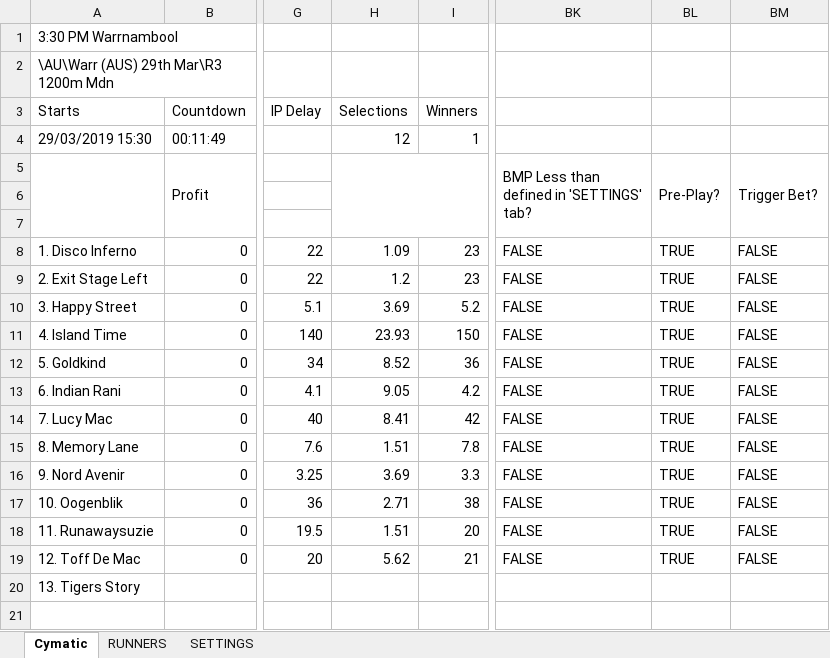
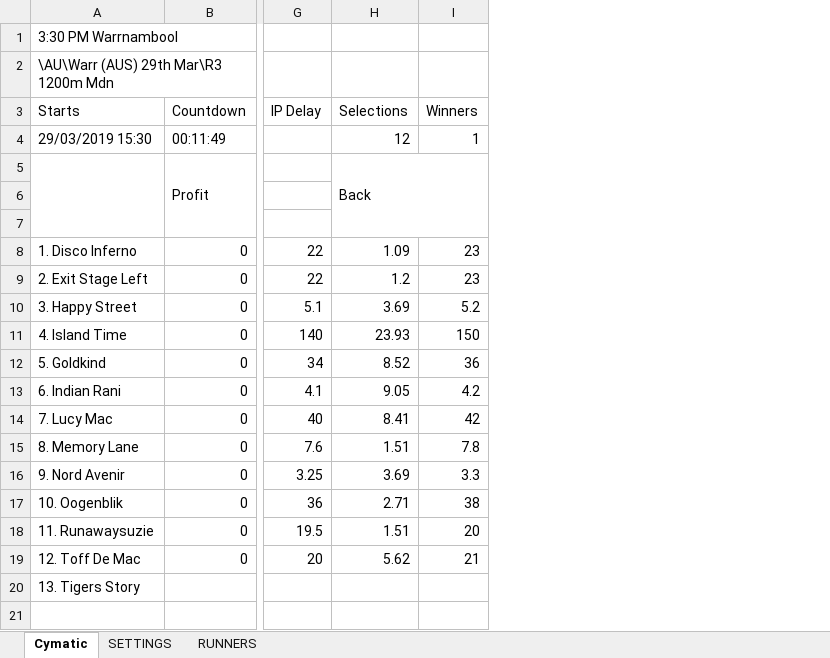
Before and after one commit to betfair-datascientists/betfair-datascientists.github.io, an Excel workbook: src/docs/thirdPartyTools/assets/CT_Ratings_Automation_Tutorial.xlsx, sheet Cymatic, drawn as a sheet; only a part is shown, gaps mark what is left out; values as stored, in another font and other column widths than the file's, no cell formats; conditional formats not drawn; the diff names each change by its address in the sheet, - before the commit and + after, or states it on an @@ line.

Commit message:
First QA for tutorial content

```diff
--- a/src/docs/thirdPartyTools/assets/CT_Ratings_Automation_Tutorial.xlsx (sheet Cymatic)
+++ b/src/docs/thirdPartyTools/assets/CT_Ratings_Automation_Tutorial.xlsx (sheet Cymatic)
@@ sheet tab order changed: Cymatic | SETTINGS | RUNNERS @@
-column BK, rows 5-19: BMP Less than defined in 'SETTINGS' tab? |  |  | FALSE | FALSE | FALSE | FALSE | FALSE | FALSE | FALSE | FALSE | FALSE | FALSE | FALSE | FALSE
-column BL (Pre-Play?), rows 8-19: all TRUE
-column BM (Trigger Bet?), rows 8-19: all FALSE
-H5: (empty)
+H5: Back
```
Also changed, not shown: sheet RUNNERS, cell formats, formulas that keep their value, src/docs/thirdPartyTools/assets/Gruss_RatingsAutomation.xlsx, thirdPartyTools/assets/CT_Ratings_Automation_Tutorial.xlsx, 51 other files.
